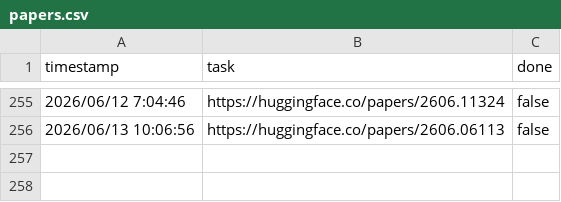
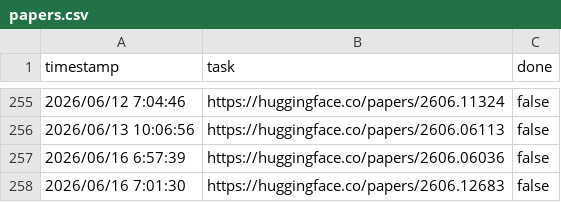
Before and after one commit to runhard-research/paper-hub, a CSV file: papers.csv, drawn as a sheet; only a part is shown, gaps mark what is left out.

```diff
--- a/papers.csv
+++ b/papers.csv
@@ -256 +256,3 @@ timestamp,task,done
 2026/06/13 10:06:56,https://huggingface.co/papers/2606.06113,false
+2026/06/16 6:57:39,https://huggingface.co/papers/2606.06036,false
+2026/06/16 7:01:30,https://huggingface.co/papers/2606.12683,false
```
Also changed, not shown: 3 other files.
